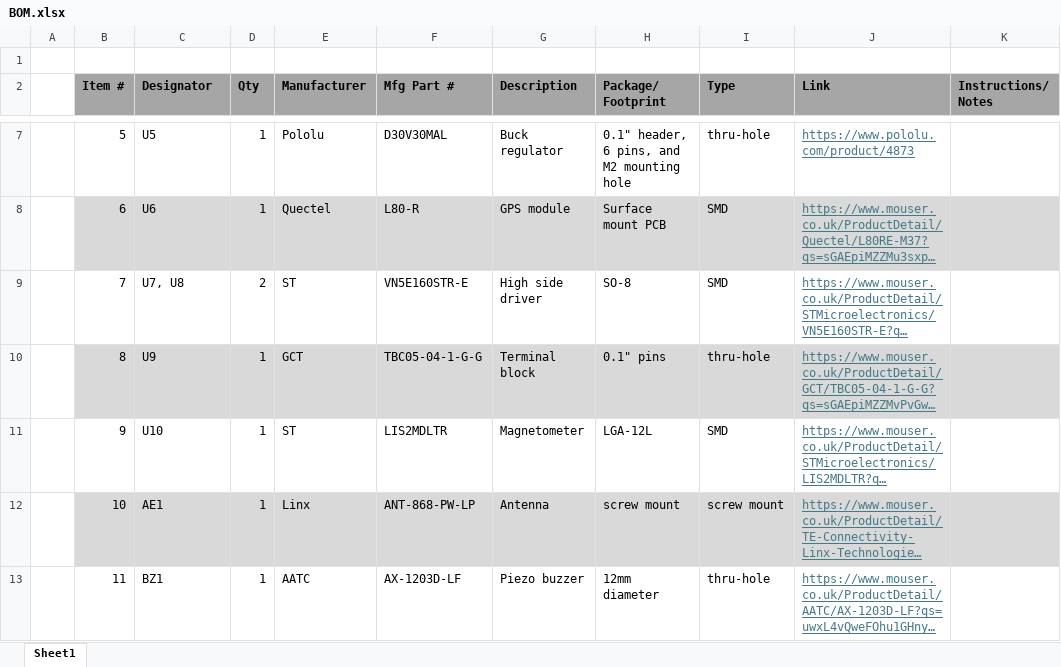
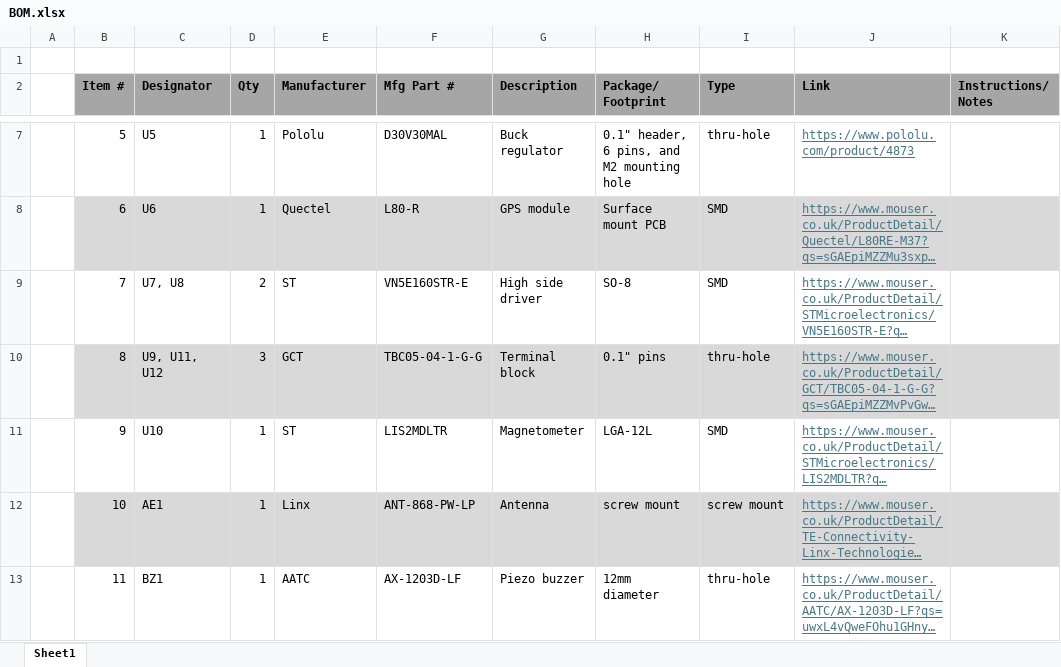
Before and after one commit to AlexAllen/MATT, an Excel workbook: mk1/hardware/BOM.xlsx, sheet Sheet1, drawn as a sheet; only a part is shown, gaps mark what is left out; long unchanged cells end in …; values as stored, in another font and other column widths than the file's, no borders; the diff names each change by its address in the sheet, - before the commit and + after, or states it on an @@ line.

```diff
--- a/mk1/hardware/BOM.xlsx (sheet Sheet1)
+++ b/mk1/hardware/BOM.xlsx (sheet Sheet1)
-C10 (Designator): U9
+C10 (Designator): U9, U11, U12
-D10 (Qty): 1
+D10 (Qty): 3
```
Also changed, not shown: 17 other files.
